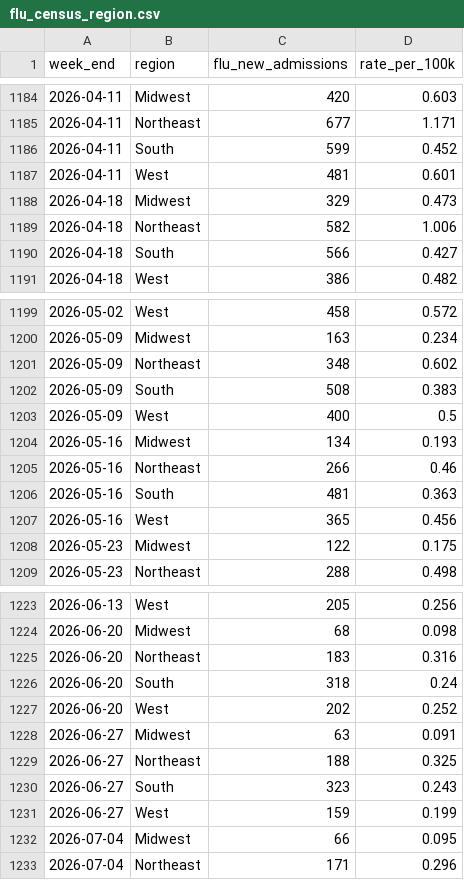
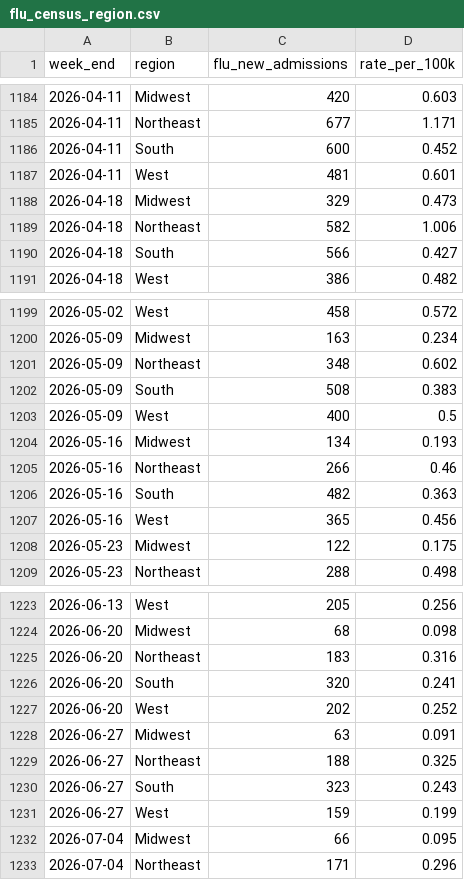
Before and after one commit to fartbagxp/health, a CSV file: data/processed/cdc_open/flu_census_region.csv, drawn as a sheet; only a part is shown, gaps mark what is left out; the diff covers the shown part only.

```diff
--- a/data/processed/cdc_open/flu_census_region.csv
+++ b/data/processed/cdc_open/flu_census_region.csv
@@ -1185,3 +1185,3 @@ week_end,region,flu_new_admissions,rate_per_100k
 2026-04-11,Northeast,677,1.171
-2026-04-11,South,599,0.452
+2026-04-11,South,600,0.452
 2026-04-11,West,481,0.601
@@ -1205,3 +1205,3 @@ week_end,region,flu_new_admissions,rate_per_100k
 2026-05-16,Northeast,266,0.46
-2026-05-16,South,481,0.363
+2026-05-16,South,482,0.363
 2026-05-16,West,365,0.456
@@ -1225,3 +1225,3 @@ week_end,region,flu_new_admissions,rate_per_100k
 2026-06-20,Northeast,183,0.316
-2026-06-20,South,318,0.24
+2026-06-20,South,320,0.241
 2026-06-20,West,202,0.252
```
Also changed, not shown: 4 added rows and 26 edited cells elsewhere in this file, data/processed/cdc_open/epidemic_trends_national.csv, data/processed/cdc_open/wastewater_measles.csv, 21 other files.
